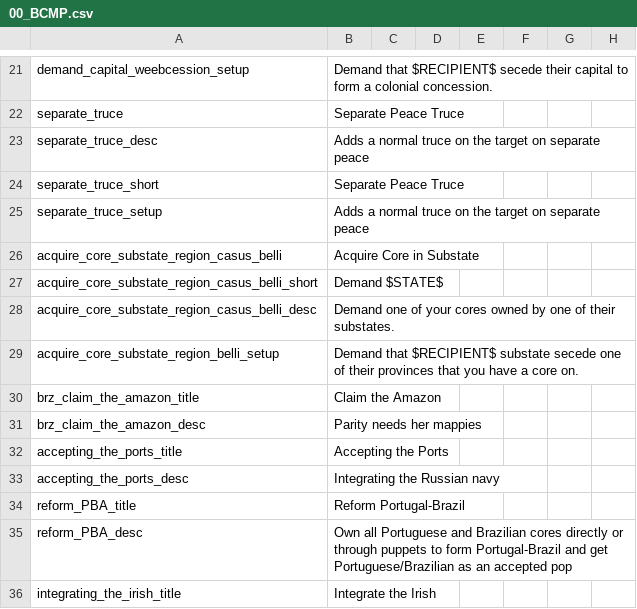
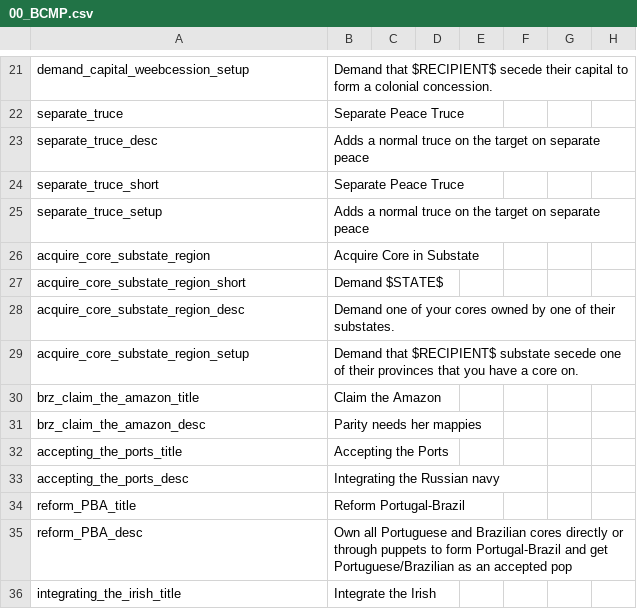
Before and after one commit to Robespeer/Basement-Cartographers-MP, a CSV file: localisation/00_BCMP.csv, drawn as a sheet; only a part is shown, gaps mark what is left out; the diff names each change by its address in the sheet, - before the commit and + after, or states it on an @@ line.

```diff
--- a/localisation/00_BCMP.csv
+++ b/localisation/00_BCMP.csv
-A26: acquire_core_substate_region_casus_belli
+A26: acquire_core_substate_region
-A27: acquire_core_substate_region_casus_belli_short
+A27: acquire_core_substate_region_short
-A28: acquire_core_substate_region_casus_belli_desc
+A28: acquire_core_substate_region_desc
-A29: acquire_core_substate_region_belli_setup
+A29: acquire_core_substate_region_setup
```
Also changed, not shown: 1 other file.
